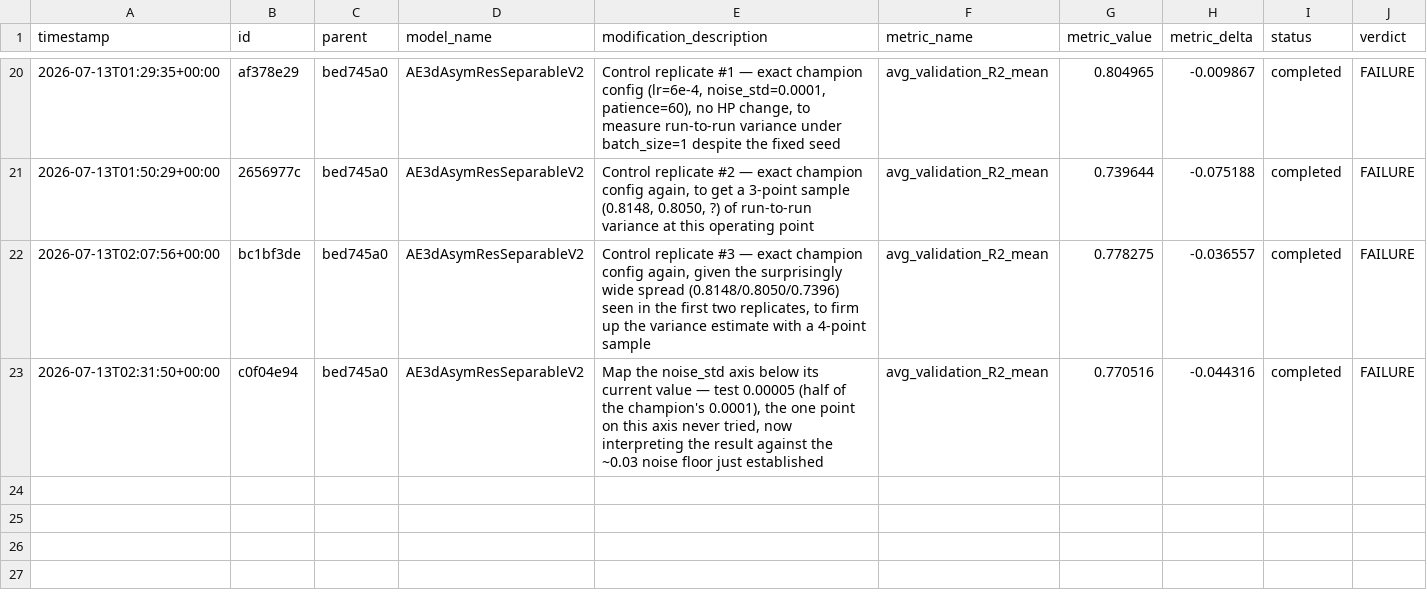
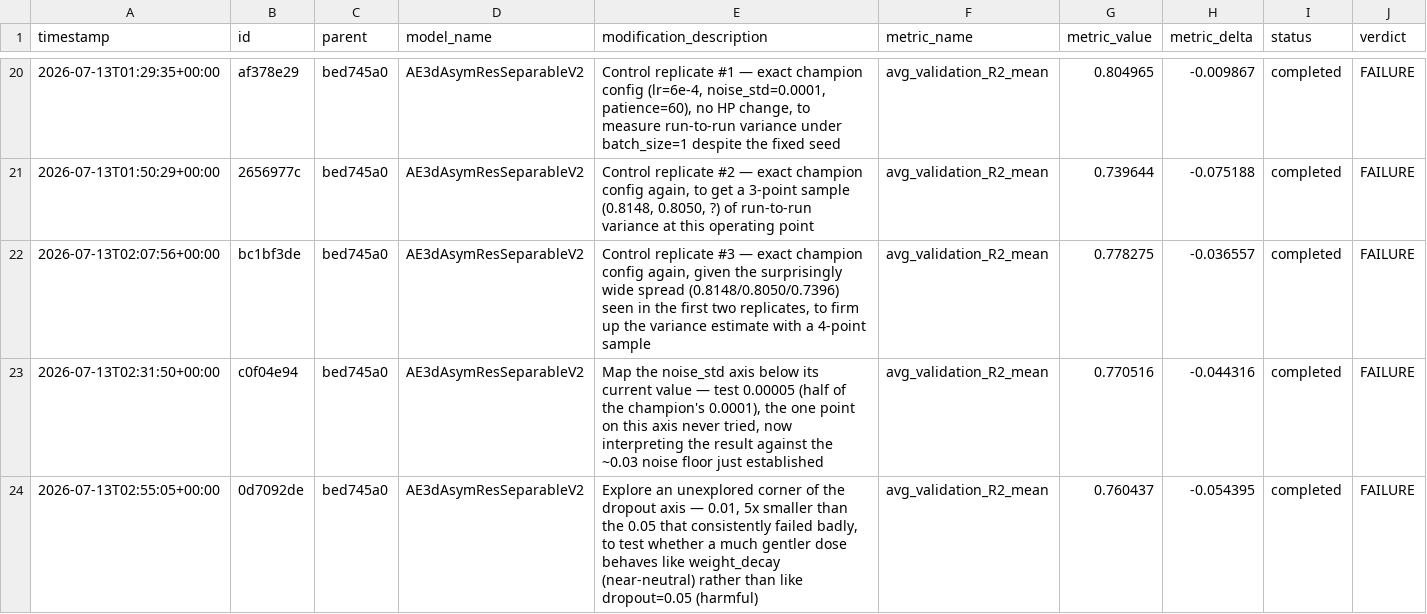
Before and after one commit to Arthur-Peronne/SDSC-IRM, a CSV file: ai_agent/experiments/trial_log.csv, drawn as a sheet; only a part is shown, gaps mark what is left out; the diff names each change by its address in the sheet, - before the commit and + after, or states it on an @@ line.

Commit message:
[trial] 0d7092de FAILURE (0.7604)

```diff
--- a/ai_agent/experiments/trial_log.csv
+++ b/ai_agent/experiments/trial_log.csv
+row 24: 2026-07-13T02:55:05+00:00 | 0d7092de | bed745a0 | AE3dAsymResSeparableV2 | Explore an unexplored corner of the dropout axis — 0.01, 5x smaller than the 0.05 that consistently failed badly, to test whether a much gentler dose behaves like weight_decay (near-neutral) rather than like dropout=0.05 (harmful) | avg_validation_R2_mean | 0.760437 | -0.054395 | completed | FAILURE
```
Also changed, not shown: 3 other files.
